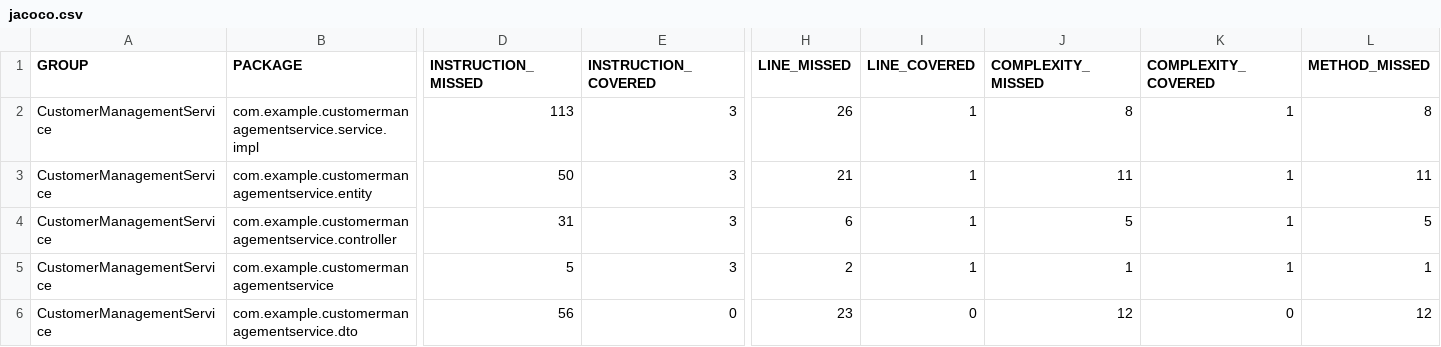
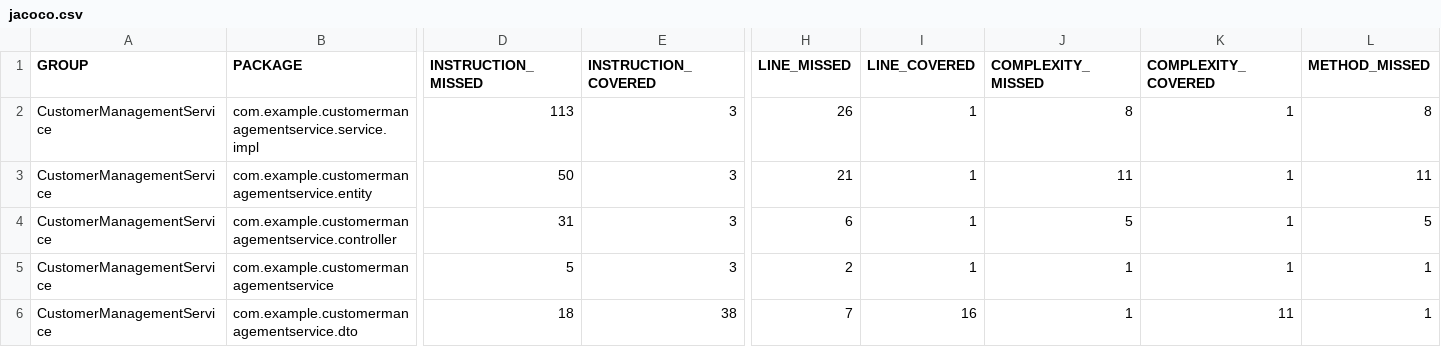
Before and after one commit to meeran-repo/Springboot-Crud-Application, a CSV file: target/site/jacoco/jacoco.csv, drawn as a sheet; only a part is shown, gaps mark what is left out; the diff covers the shown part only; the diff names each change by its address in the sheet, - before the commit and + after, or states it on an @@ line.

```diff
--- a/target/site/jacoco/jacoco.csv
+++ b/target/site/jacoco/jacoco.csv
-D6 (INSTRUCTION_MISSED): 56
+D6 (INSTRUCTION_MISSED): 18
-E6 (INSTRUCTION_COVERED): 0
+E6 (INSTRUCTION_COVERED): 38
-H6 (LINE_MISSED): 23
+H6 (LINE_MISSED): 7
-I6 (LINE_COVERED): 0
+I6 (LINE_COVERED): 16
-J6 (COMPLEXITY_MISSED): 12
+J6 (COMPLEXITY_MISSED): 1
-K6 (COMPLEXITY_COVERED): 0
+K6 (COMPLEXITY_COVERED): 11
-L6 (METHOD_MISSED): 12
+L6 (METHOD_MISSED): 1
```
Also changed, not shown: 1 edited cell elsewhere in this file, 29 other files.
